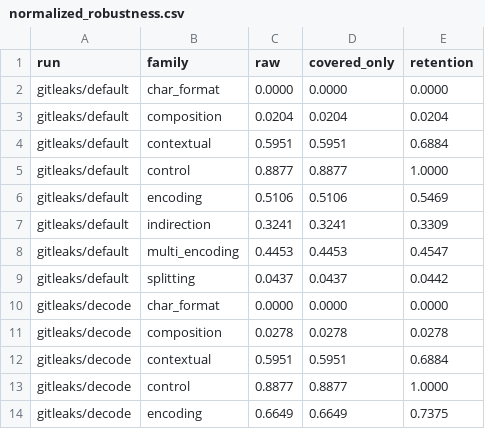
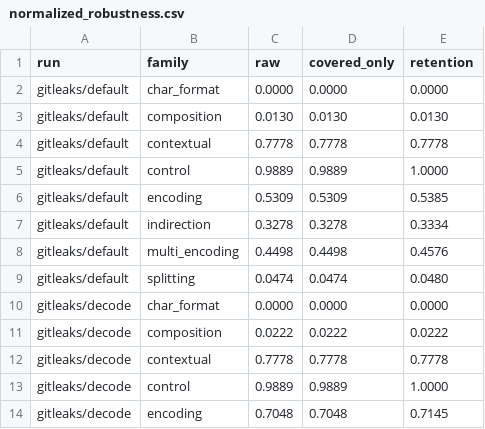
Before and after one commit to umashankarak/secret-scanner-obfuscation-benchmark, a CSV file: results/normalized_robustness.csv, drawn as a sheet; only a part is shown; the diff covers the shown part only.

Commit message:
v2 results: seed 1337 primary, 5-seed aggregates, figures

```diff
--- a/results/normalized_robustness.csv
+++ b/results/normalized_robustness.csv
@@ -2,13 +2,13 @@ run,family,raw,covered_only,retention
 gitleaks/default,char_format,0.0000,0.0000,0.0000
-gitleaks/default,composition,0.0204,0.0204,0.0204
-gitleaks/default,contextual,0.5951,0.5951,0.6884
-gitleaks/default,control,0.8877,0.8877,1.0000
-gitleaks/default,encoding,0.5106,0.5106,0.5469
-gitleaks/default,indirection,0.3241,0.3241,0.3309
-gitleaks/default,multi_encoding,0.4453,0.4453,0.4547
-gitleaks/default,splitting,0.0437,0.0437,0.0442
+gitleaks/default,composition,0.0130,0.0130,0.0130
+gitleaks/default,contextual,0.7778,0.7778,0.7778
+gitleaks/default,control,0.9889,0.9889,1.0000
+gitleaks/default,encoding,0.5309,0.5309,0.5385
+gitleaks/default,indirection,0.3278,0.3278,0.3334
+gitleaks/default,multi_encoding,0.4498,0.4498,0.4576
+gitleaks/default,splitting,0.0474,0.0474,0.0480
 gitleaks/decode,char_format,0.0000,0.0000,0.0000
-gitleaks/decode,composition,0.0278,0.0278,0.0278
-gitleaks/decode,contextual,0.5951,0.5951,0.6884
-gitleaks/decode,control,0.8877,0.8877,1.0000
-gitleaks/decode,encoding,0.6649,0.6649,0.7375
+gitleaks/decode,composition,0.0222,0.0222,0.0222
+gitleaks/decode,contextual,0.7778,0.7778,0.7778
+gitleaks/decode,control,0.9889,0.9889,1.0000
+gitleaks/decode,encoding,0.7048,0.7048,0.7145
```
Also changed, not shown: 8 added rows and 64 edited cells elsewhere in this file, results/summary_by_family.csv, 32 other files.
